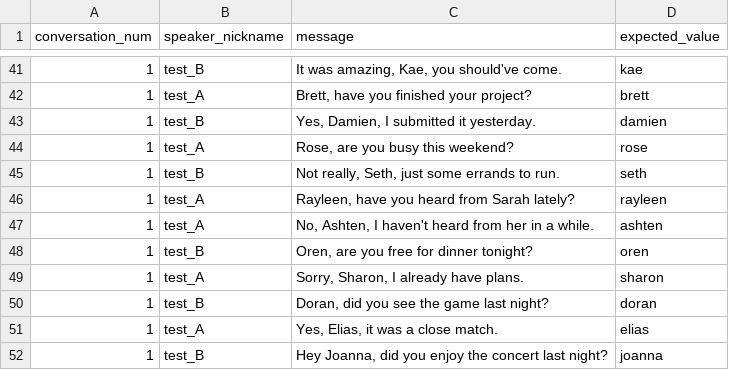
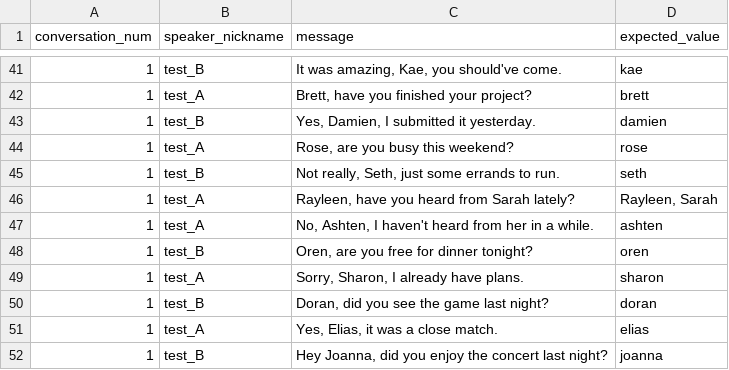
Before and after one commit to Watts-Lab/team-comm-tools, a CSV file: feature_engine/testing/data/cleaned_data/test_named_entity.csv, drawn as a sheet; only a part is shown, gaps mark what is left out.

Commit message:
updating test dataset + function

```diff
--- a/feature_engine/testing/data/cleaned_data/test_named_entity.csv
+++ b/feature_engine/testing/data/cleaned_data/test_named_entity.csv
@@ -45,3 +45,3 @@ conversation_num,speaker_nickname,message,expected_value
 1,test_B,"Not really, Seth, just some errands to run.",seth
-1,test_A,"Rayleen, have you heard from Sarah lately?",rayleen
+1,test_A,"Rayleen, have you heard from Sarah lately?","Rayleen, Sarah"
 1,test_A,"No, Ashten, I haven't heard from her in a while.",ashten
```
Also changed, not shown: 1 other file.
